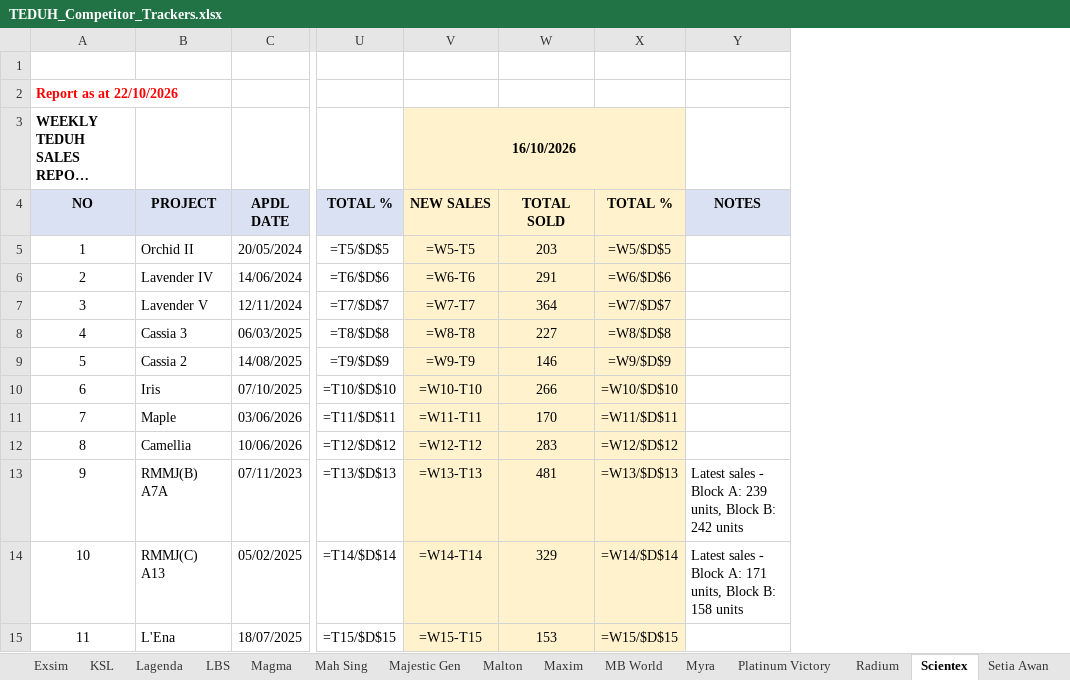
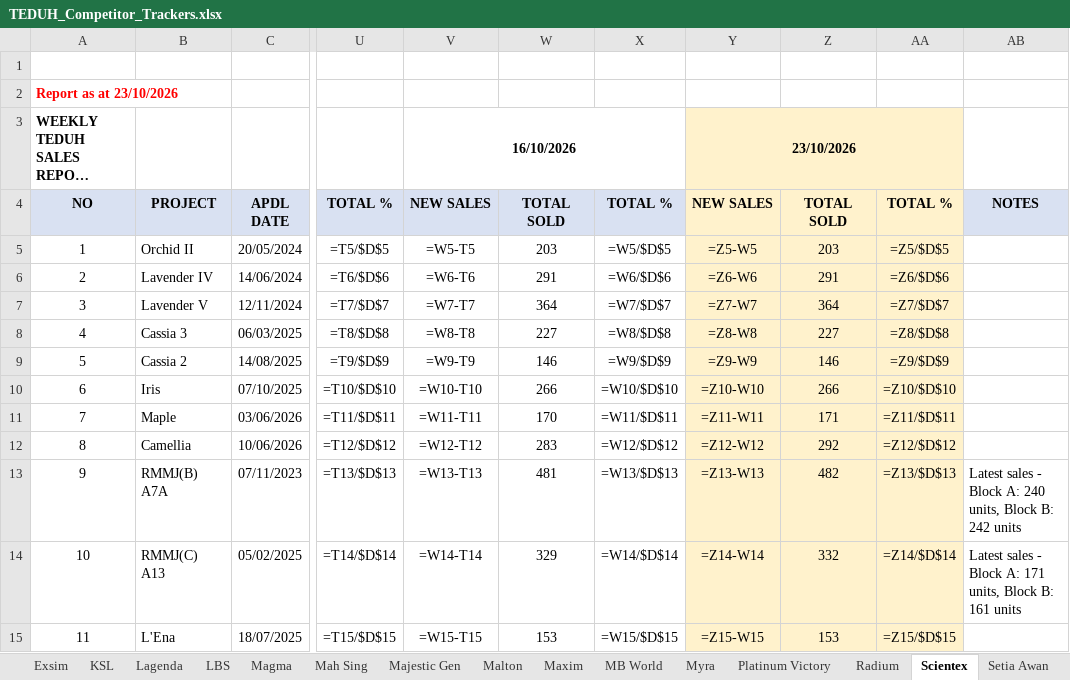
Before and after one commit to smtcu/teduh-tracker, an Excel workbook: docs/downloads/TEDUH_Competitor_Trackers.xlsx, sheet Scientex, drawn as a sheet; only a part is shown, gaps mark what is left out; long unchanged cells end in …; values as stored, in another font and other column widths than the file's, no borders; formulas without a stored value are shown as written; addresses are those after the commit; the diff covers the shown part only; the diff names each change by its address in the sheet, - before the commit and + after, or states it on an @@ line.

```diff
--- a/docs/downloads/TEDUH_Competitor_Trackers.xlsx (sheet Scientex)
+++ b/docs/downloads/TEDUH_Competitor_Trackers.xlsx (sheet Scientex)
+column Y, rows 3-15: 23/10/2026 | NEW SALES | =Z5-W5 | =Z6-W6 | =Z7-W7 | =Z8-W8 | =Z9-W9 | =Z10-W10 | =Z11-W11 | =Z12-W12 | =Z13-W13 | =Z14-W14 | =Z15-W15
+column Z, rows 4-15: TOTAL SOLD | 203 | 291 | 364 | 227 | 146 | 266 | 171 | 292 | 482 | 332 | 153
+column AA, rows 4-15: TOTAL % | =Z5/$D$5 | =Z6/$D$6 | =Z7/$D$7 | =Z8/$D$8 | =Z9/$D$9 | =Z10/$D$10 | =Z11/$D$11 | =Z12/$D$12 | =Z13/$D$13 | =Z14/$D$14 | =Z15/$D$15
-A2: Report as at 22/10/2026
+A2: Report as at 23/10/2026
-V3 fill: #FFF2CC
+V3 fill: none
-V4:X4 fill: #FFF2CC
+V4:X4 fill: #D9E1F2
-V5:X15 fill: #FFF2CC
+V5:X15 fill: none
-AB13: …Block A: 239 units, Block…
+AB13: …Block A: 240 units, Block…
-AB14: …Block B: 158 units
+AB14: …Block B: 161 units
```
Also changed, not shown: 2 edited cells and cell formats elsewhere in this sheet, sheet SP Setia, sheet Sime Darby, sheet Ecoworld, sheet KSL, sheet Lagenda, sheet LBS, 22 more sheets, docs/downloads/Johor_Teduh_Weekly_Update.xlsx, docs/downloads/Seputeh_Hills_Teduh_Weekly_Update.xlsx, 25 other files.
